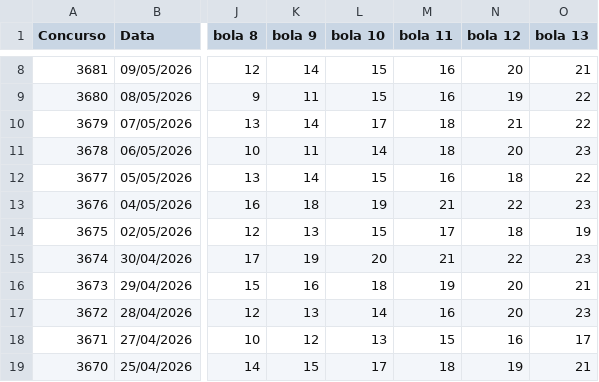
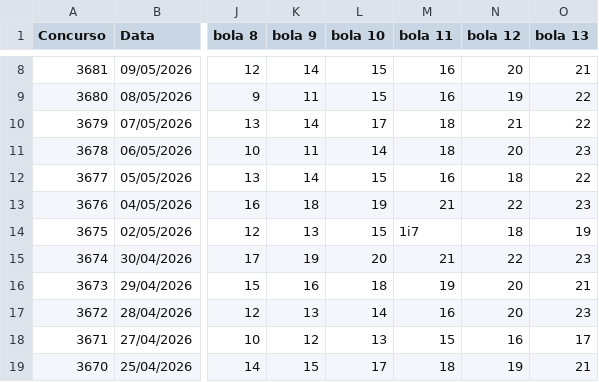
Before and after one commit to PedroAntico/Fauna---Loterias, a CSV file: resultados_lotofacil.csv, drawn as a sheet; only a part is shown, gaps mark what is left out; the diff names each change by its address in the sheet, - before the commit and + after, or states it on an @@ line.

Commit message:
Atualiza resultados lotofacil

```diff
--- a/resultados_lotofacil.csv
+++ b/resultados_lotofacil.csv
-M14 (bola 11): 17
+M14 (bola 11): 1i7
```
